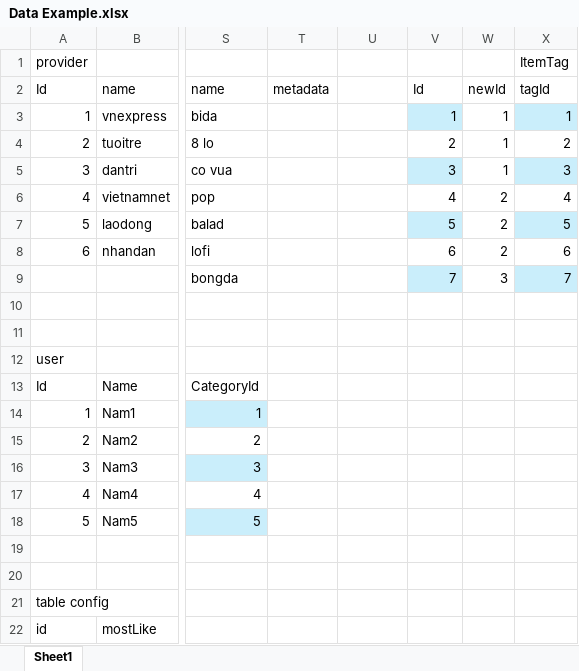
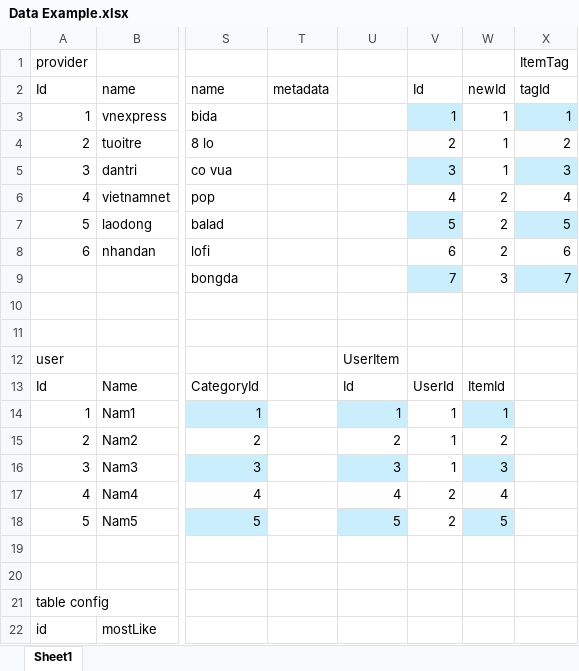
Before and after one commit to Kuunna/Daily_dev, an Excel workbook: Data Example.xlsx, sheet Sheet1, drawn as a sheet; only a part is shown, gaps mark what is left out; values as stored, in another font and other column widths than the file's, no borders; table styles not drawn; the diff names each change by its address in the sheet, - before the commit and + after, or states it on an @@ line.

Commit message:
Update 15.10.2024

```diff
--- a/Data Example.xlsx (sheet Sheet1)
+++ b/Data Example.xlsx (sheet Sheet1)
-U12: (empty)
+U12: UserItem
-U13: (empty)
+U13: Id
-V13: (empty)
+V13: UserId
-W13: (empty)
+W13: ItemId
-U14: (empty)
+U14: 1
-U14 fill: none
+U14 fill: #CAEEFB
-V14:V16: (empty)
+V14:V16: 1
-W14: (empty)
+W14: 1
-W14 fill: none
+W14 fill: #CAEEFB
-U15: (empty)
+U15: 2
-W15: (empty)
+W15: 2
-U16: (empty)
+U16: 3
-U16 fill: none
+U16 fill: #CAEEFB
-W16: (empty)
+W16: 3
-W16 fill: none
+W16 fill: #CAEEFB
-U17: (empty)
+U17: 4
-V17:V18: (empty)
+V17:V18: 2
-W17: (empty)
+W17: 4
-U18: (empty)
+U18: 5
-U18 fill: none
+U18 fill: #CAEEFB
-W18: (empty)
+W18: 5
-W18 fill: none
+W18 fill: #CAEEFB
```
